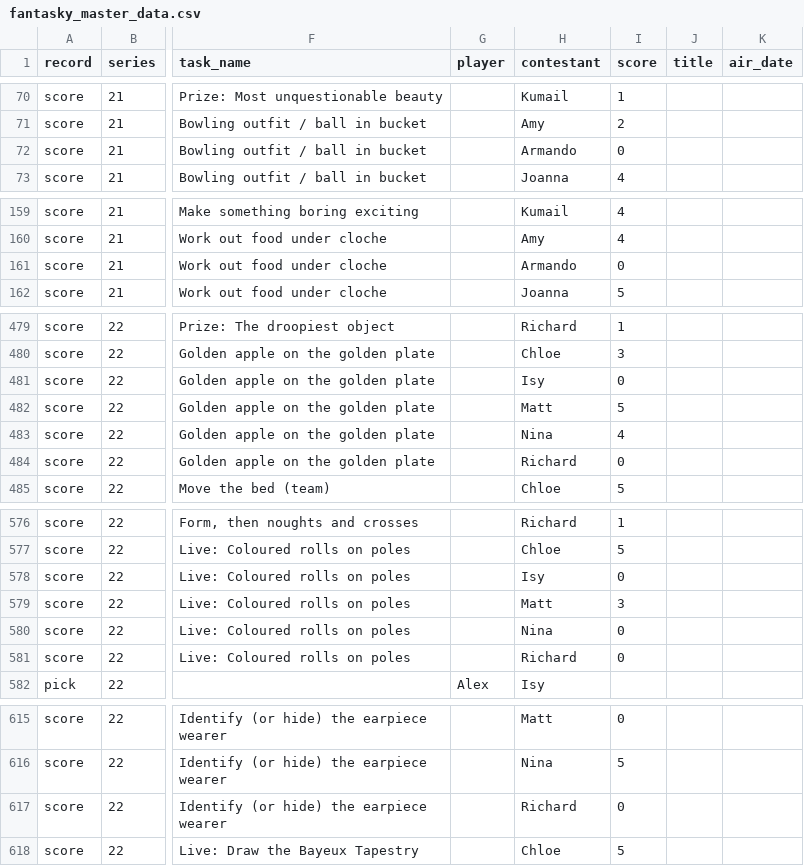
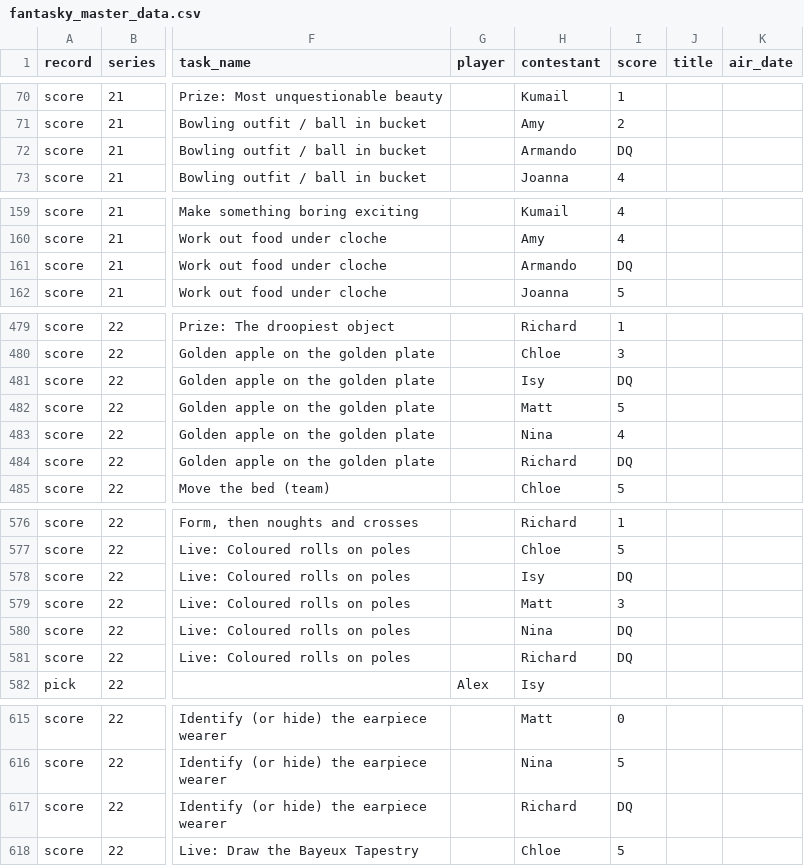
Before and after one commit to kbroadie/Fantasky-Master, a CSV file: data/fantasky_master_data.csv, drawn as a sheet; only a part is shown, gaps mark what is left out; the diff names each change by its address in the sheet, - before the commit and + after, or states it on an @@ line.

```diff
--- a/data/fantasky_master_data.csv
+++ b/data/fantasky_master_data.csv
-I72 (score): 0
+I72 (score): DQ
-I161 (score): 0
+I161 (score): DQ
-I481 (score): 0
+I481 (score): DQ
-I484 (score): 0
+I484 (score): DQ
-I578 (score): 0
+I578 (score): DQ
-I580:I581 (score): 0
+I580:I581 (score): DQ
-I617 (score): 0
+I617 (score): DQ
```
Also changed, not shown: 13 other files.
